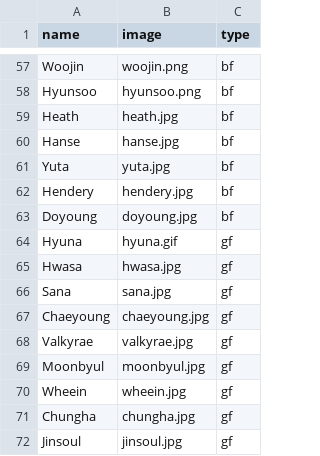
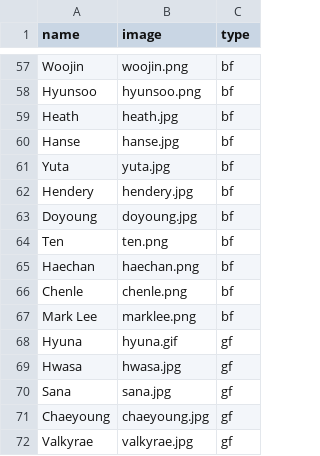
Before and after one commit to PrestonHager/KBB, a CSV file: all.csv, drawn as a sheet; only a part is shown, gaps mark what is left out; the shorter side is filled out with more unchanged rows.

Commit message:
User IDs now, added images

```diff
--- a/all.csv
+++ b/all.csv
@@ -63,2 +63,6 @@ Hendery,hendery.jpg,bf
 Doyoung,doyoung.jpg,bf
+Ten,ten.png,bf
+Haechan,haechan.png,bf
+Chenle,chenle.png,bf
+Mark Lee,marklee.png,bf
 Hyuna,hyuna.gif,gf
```
Also changed, not shown: 14 other files.
